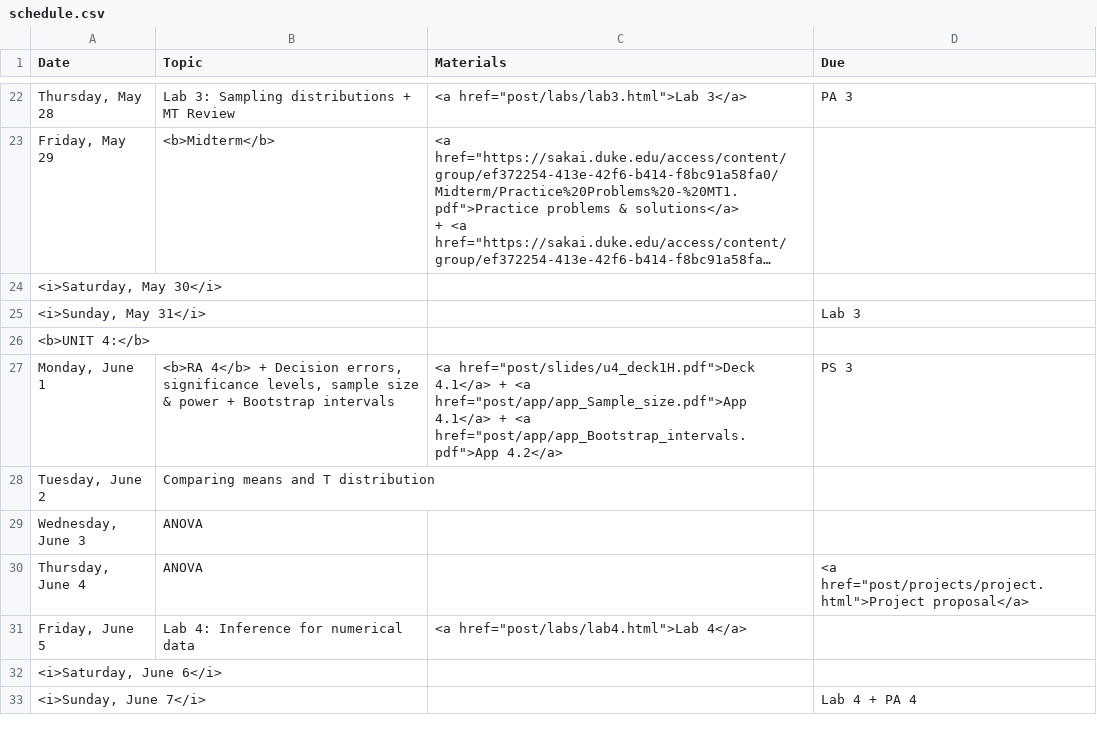
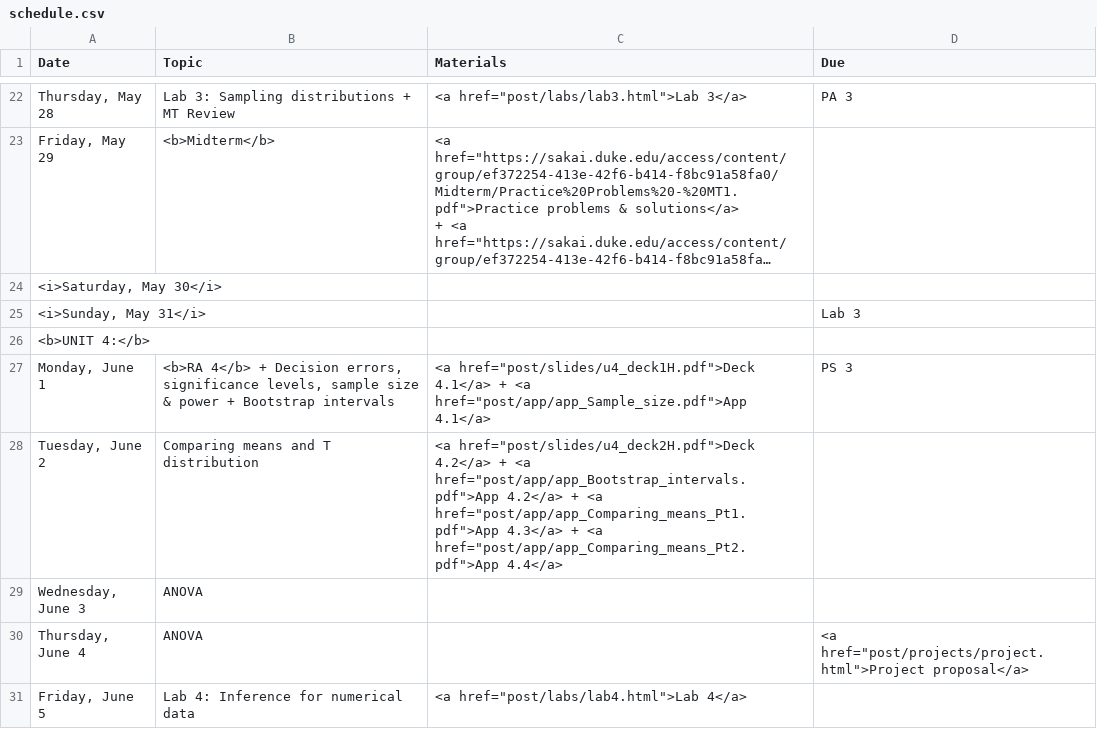
Before and after one commit to mine-cetinkaya-rundel/sta104_su15, a CSV file: Sta104_Su15_web/_csv/schedule.csv, drawn as a sheet; only a part is shown, gaps mark what is left out; the shorter side is filled out with more unchanged rows; long unchanged cells end in ….

Commit message:
post some stuff

```diff
--- a/Sta104_Su15_web/_csv/schedule.csv
+++ b/Sta104_Su15_web/_csv/schedule.csv
@@ -28,4 +28,4 @@ Date,Topic,Materials,Due
 <b>UNIT 4:</b>,,,
-"Monday, June 1","<b>RA 4</b> + Decision errors, significance levels, sample size & power + Bootstrap intervals","<a href=""post/slides/u4_deck1H.pdf"">Deck 4.1</a> + <a href=""post/app/app_Sample_size.pdf"">App 4.1</a> +  <a href=""post/app/app_Bootstrap_intervals.pdf"">App 4.2</a>",PS 3
-"Tuesday, June 2",Comparing means and T distribution,,
+"Monday, June 1","<b>RA 4</b> + Decision errors, significance levels, sample size & power + Bootstrap intervals","<a href=""post/slides/u4_deck1H.pdf"">Deck 4.1</a> + <a href=""post/app/app_Sample_size.pdf"">App 4.1</a>",PS 3
+"Tuesday, June 2",Comparing means and T distribution,"<a href=""post/slides/u4_deck2H.pdf"">Deck 4.2</a> +  <a href=""post/app/app_Bootstrap_intervals.pdf"">App 4.2</a> + <a href=""post/app/app_Comparing_means_Pt1.pdf"">App 4.3</a> + <a href=""post/app/app_Comparing_means_Pt2.pdf"">App 4.4</a>",
 "Wednesday, June 3",ANOVA,,
```
Also changed, not shown: 21 other files.
